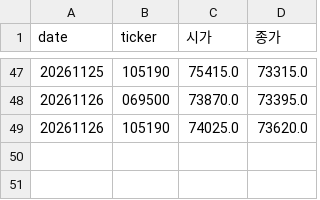
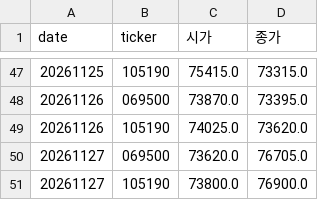
Before and after one commit to stanleyim/new, a CSV file: overnight_paper/etf_daily.csv, drawn as a sheet; only a part is shown, gaps mark what is left out; the diff names each change by its address in the sheet, - before the commit and + after, or states it on an @@ line.

```diff
--- a/overnight_paper/etf_daily.csv
+++ b/overnight_paper/etf_daily.csv
+row 50: 20261127 | 069500 | 73620.0 | 76705.0
+row 51: 20261127 | 105190 | 73800.0 | 76900.0
```
Also changed, not shown: overnight_paper/daily.csv, overnight_paper/trades.csv, 1 other file.
